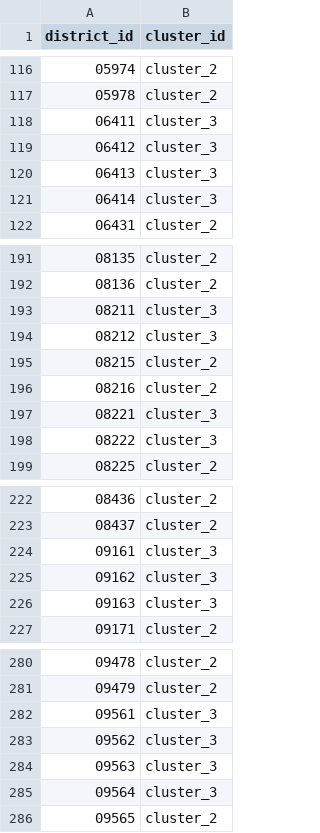
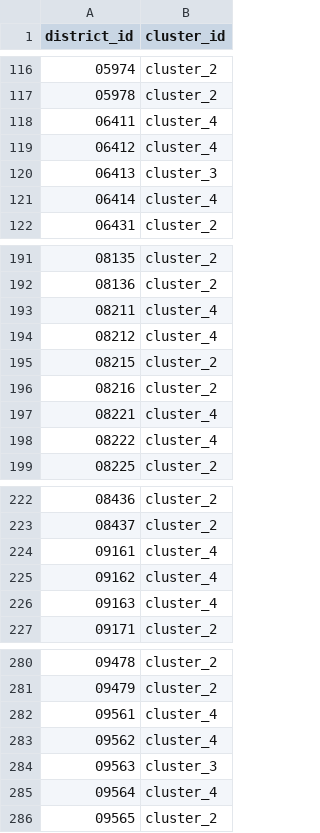
Before and after one commit to anastasia-klein/germany-data-observatory, a CSV file: data/processed/fact_cluster_assignment.csv, drawn as a sheet; only a part is shown, gaps mark what is left out; the diff covers the shown part only.

```diff
--- a/data/processed/fact_cluster_assignment.csv
+++ b/data/processed/fact_cluster_assignment.csv
@@ -117,6 +117,6 @@ district_id,cluster_id
 05978,cluster_2
-06411,cluster_3
-06412,cluster_3
+06411,cluster_4
+06412,cluster_4
 06413,cluster_3
-06414,cluster_3
+06414,cluster_4
 06431,cluster_2
@@ -192,8 +192,8 @@ district_id,cluster_id
 08136,cluster_2
-08211,cluster_3
-08212,cluster_3
+08211,cluster_4
+08212,cluster_4
 08215,cluster_2
 08216,cluster_2
-08221,cluster_3
-08222,cluster_3
+08221,cluster_4
+08222,cluster_4
 08225,cluster_2
@@ -223,5 +223,5 @@ district_id,cluster_id
 08437,cluster_2
-09161,cluster_3
-09162,cluster_3
-09163,cluster_3
+09161,cluster_4
+09162,cluster_4
+09163,cluster_4
 09171,cluster_2
@@ -281,6 +281,6 @@ district_id,cluster_id
 09479,cluster_2
-09561,cluster_3
-09562,cluster_3
+09561,cluster_4
+09562,cluster_4
 09563,cluster_3
-09564,cluster_3
+09564,cluster_4
 09565,cluster_2
```
Also changed, not shown: 22 edited cells elsewhere in this file, data/processed/cluster_election_results.csv, data/processed/cluster_profiles.csv, 16 other files.
